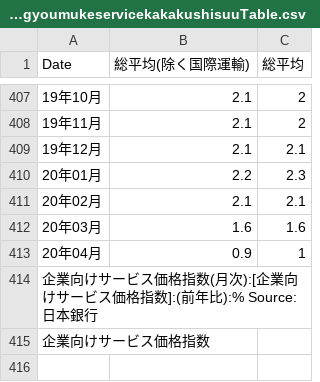
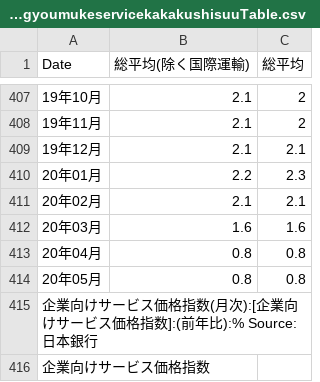
Before and after one commit to am-consulting/csvdata, a CSV file: japankigyoumukeservicekakakushisuuTable.csv, drawn as a sheet; only a part is shown, gaps mark what is left out.

```diff
--- a/japankigyoumukeservicekakakushisuuTable.csv
+++ b/japankigyoumukeservicekakakushisuuTable.csv
@@ -412,3 +412,4 @@
 "20年03月",1.6,1.6
-"20年04月",0.9,1
+"20年04月",0.8,0.8
+"20年05月",0.8,0.8
 "企業向けサービス価格指数(月次):[企業向けサービス価格指数]:(前年比):% Source:日本銀行",,
```
Also changed, not shown: japankigyoumukeservicekakakushisuuChart.csv.
